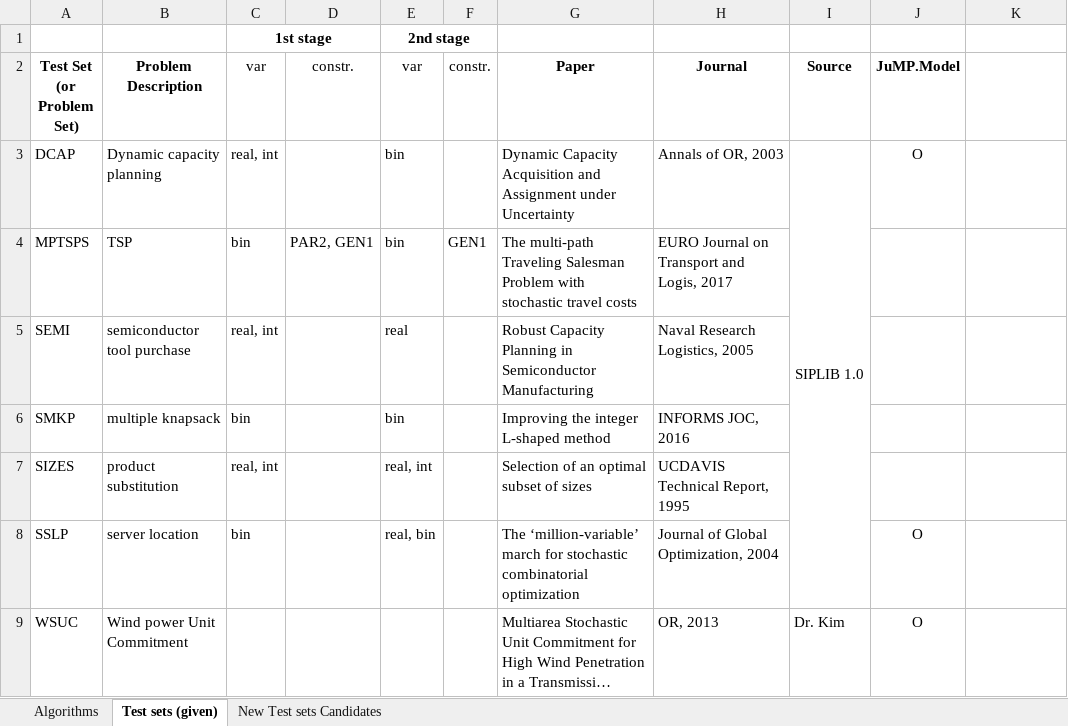
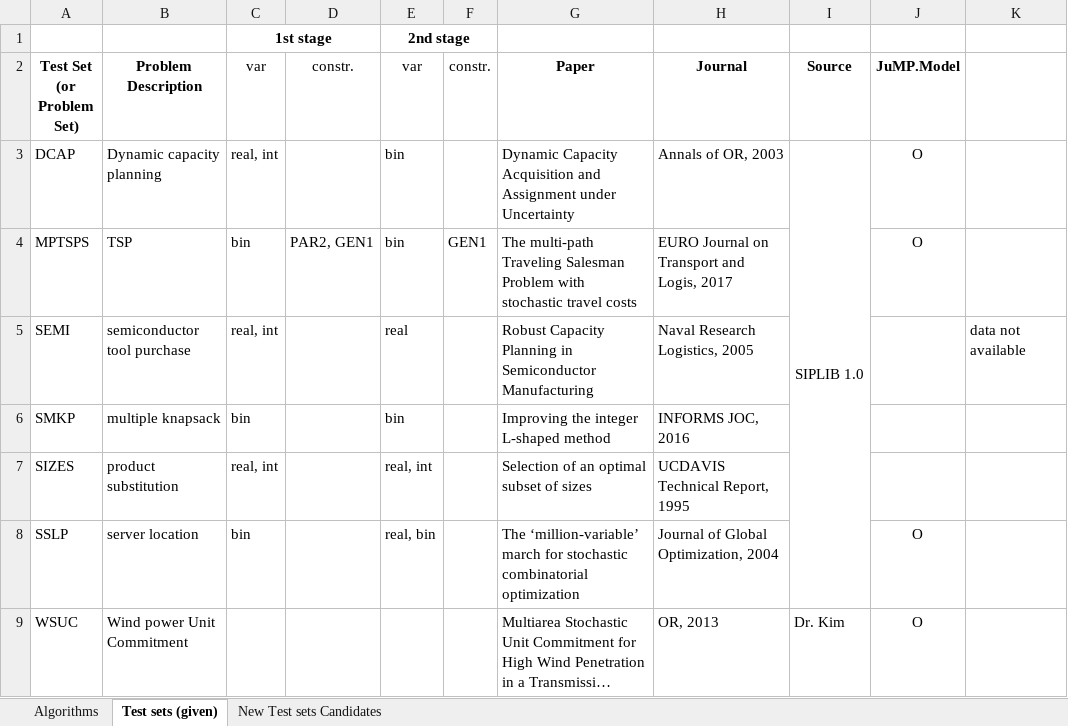
Before and after one commit to kibaekkim/SIPLIB.jl, an Excel workbook: note/SIPLIB_survey.xlsx, sheet Test sets (given), drawn as a sheet; long unchanged cells end in …; values as stored, in another font and other column widths than the file's, no borders; the diff names each change by its address in the sheet, - before the commit and + after, or states it on an @@ line.

Commit message:
add: Multiple Stochastic binary Knapsack Problem (MSKP) julia code

```diff
--- a/note/SIPLIB_survey.xlsx (sheet Test sets (given))
+++ b/note/SIPLIB_survey.xlsx (sheet Test sets (given))
-J4 (JuMP.Model): (empty)
+J4 (JuMP.Model): O
-K5: (empty)
+K5: data not available
```
Also changed, not shown: 1 other file.
